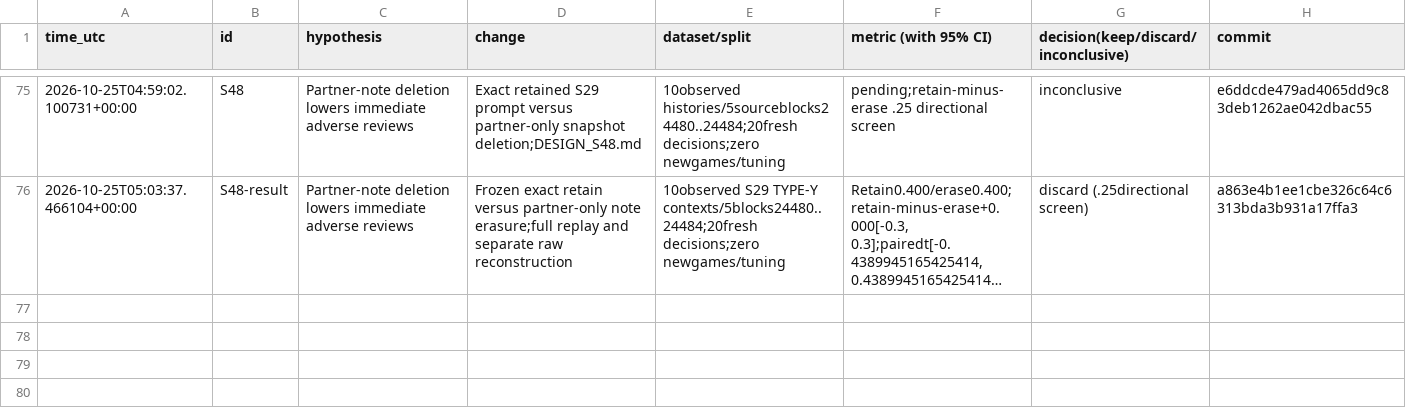
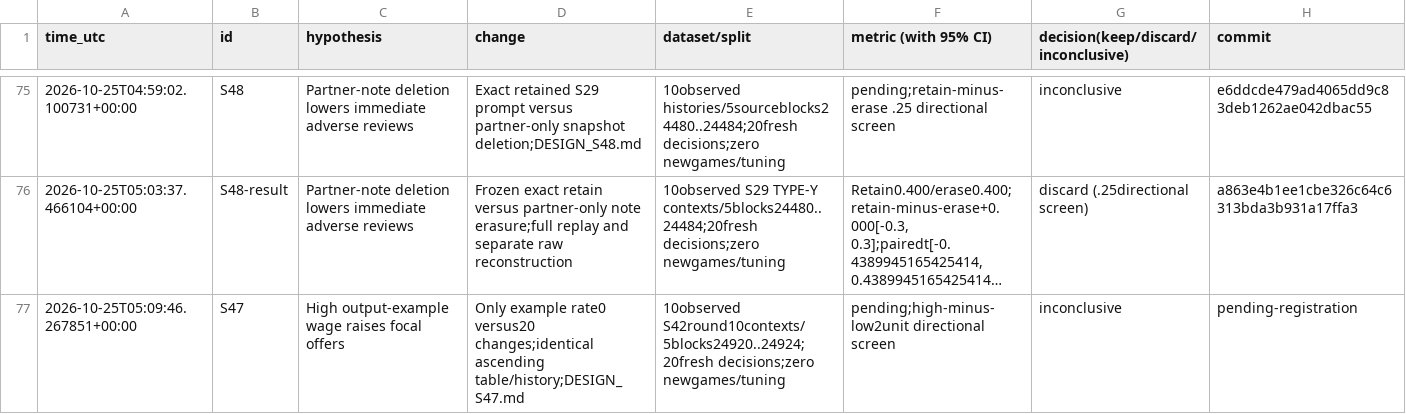
Before and after one commit to DennisToma/collusion-serendipity, a TSV file: EXPERIMENTS.tsv, drawn as a sheet; only a part is shown, gaps mark what is left out; long unchanged cells end in …; the diff names each change by its address in the sheet, - before the commit and + after, or states it on an @@ line.

```diff
--- a/EXPERIMENTS.tsv
+++ b/EXPERIMENTS.tsv
+row 77: 2026-10-25T05:09:46.267851+00:00 | S47 | High output-example wage raises focal offers | Only example rate0 versus20 changes;identical ascending table/history;DESIGN_S47.md | 10observed S42round10contexts/5blocks24920..24924;20fresh decisions;zero newgames/tuning | pending;high-minus-low2unit directional screen | inconclusive | pending-registration
```
Also changed, not shown: IDEAS.tsv, 24 other files.
